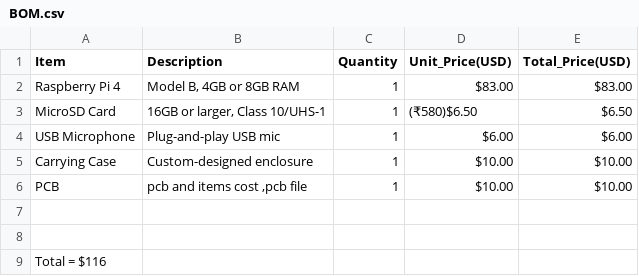
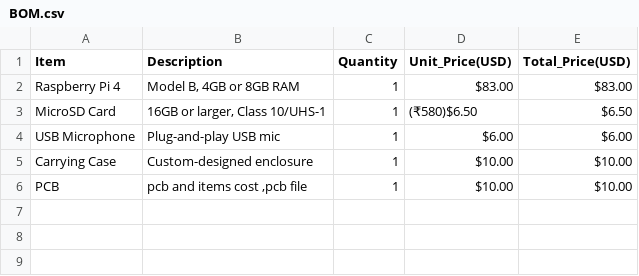
Before and after one commit to emmanuelprakash177-gi/RPI-AI-ASSISTANT, a CSV file: BOM.csv, drawn as a sheet; the diff names each change by its address in the sheet, - before the commit and + after, or states it on an @@ line.

Commit message:
Update BOM.csv

```diff
--- a/BOM.csv
+++ b/BOM.csv
-row 7: (empty)
-row 8: (empty)
-row 9: Total = $116
```
